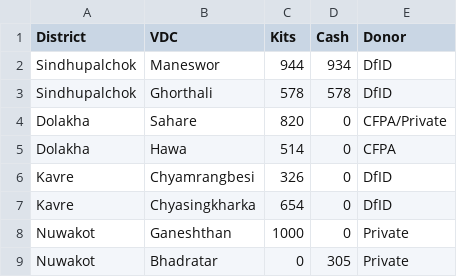
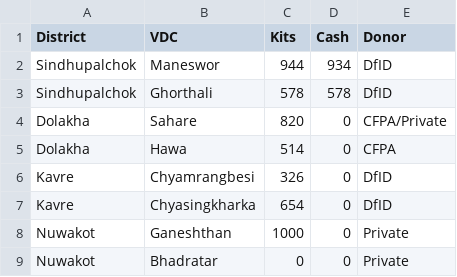
Before and after one commit to KathmanduLivingLabs/DistributionSummary, a CSV file: before_july_9.csv, drawn as a sheet.

```diff
--- a/before_july_9.csv
+++ b/before_july_9.csv
@@ -8,2 +8,2 @@ Kavre,Chyasingkharka,654,0,DfID
 Nuwakot,Ganeshthan,1000,0,Private
-Nuwakot,Bhadratar,0,305,Private
+Nuwakot,Bhadratar,0,0,Private
```
Also changed, not shown: distribution_summary.csv, donor_table.csv, 3 other files.
